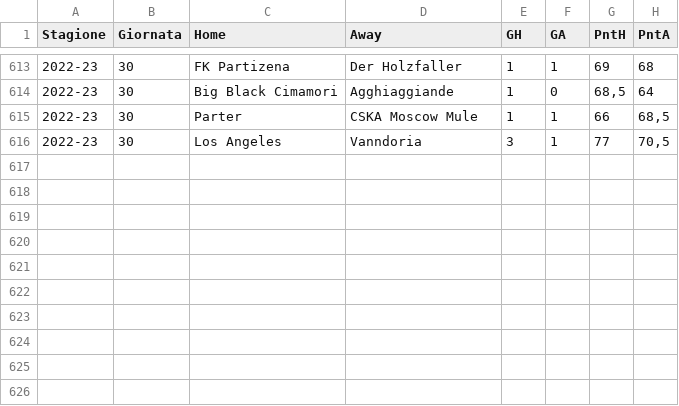
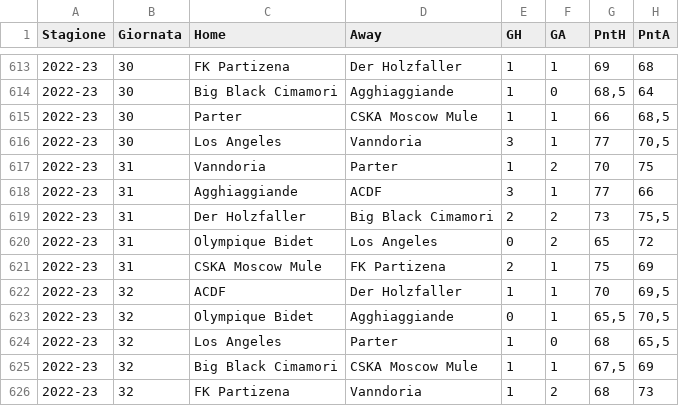
Before and after one commit to tommyblasco/MantraCevapci, a CSV file: Dati/Campionato.csv, drawn as a sheet; only a part is shown, gaps mark what is left out.

Commit message:
31-32 giornata

```diff
--- a/Dati/Campionato.csv
+++ b/Dati/Campionato.csv
@@ -616 +616,11 @@
 2022-23;30;Los Angeles;Vanndoria;3;1;77;70,5
+2022-23;31;Vanndoria;Parter;1;2;70;75
+2022-23;31;Agghiaggiande;ACDF;3;1;77;66
+2022-23;31;Der Holzfaller;Big Black Cimamori;2;2;73;75,5
+2022-23;31;Olympique Bidet;Los Angeles;0;2;65;72
+2022-23;31;CSKA Moscow Mule;FK Partizena;2;1;75;69
+2022-23;32;ACDF;Der Holzfaller;1;1;70;69,5
+2022-23;32;Olympique Bidet;Agghiaggiande;0;1;65,5;70,5
+2022-23;32;Los Angeles;Parter;1;0;68;65,5
+2022-23;32;Big Black Cimamori;CSKA Moscow Mule;1;1;67,5;69
+2022-23;32;FK Partizena;Vanndoria;1;2;68;73
```
Also changed, not shown: Dati/Quotazioni_new.csv, 1 other file.
